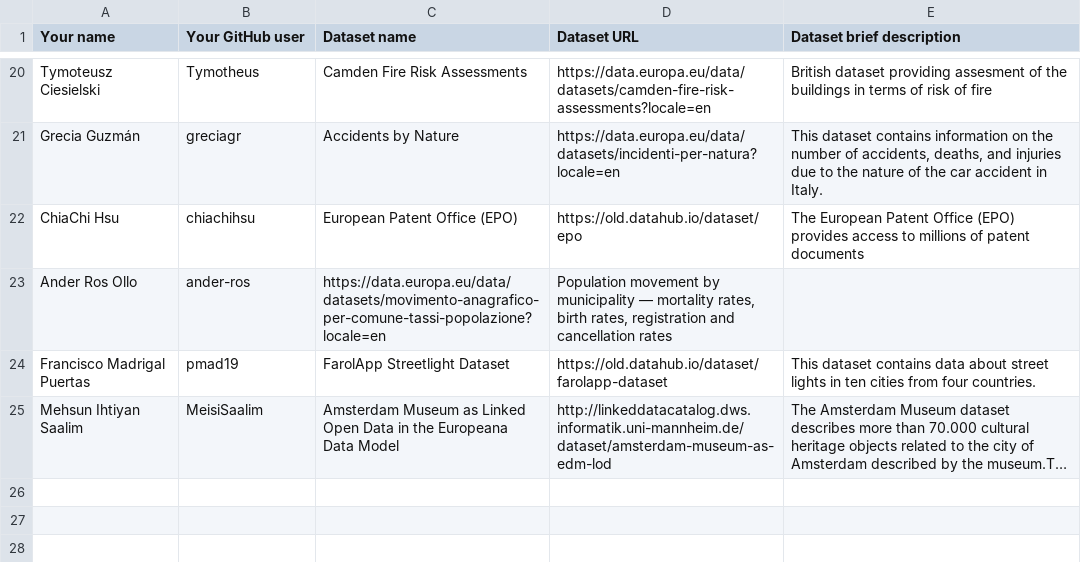
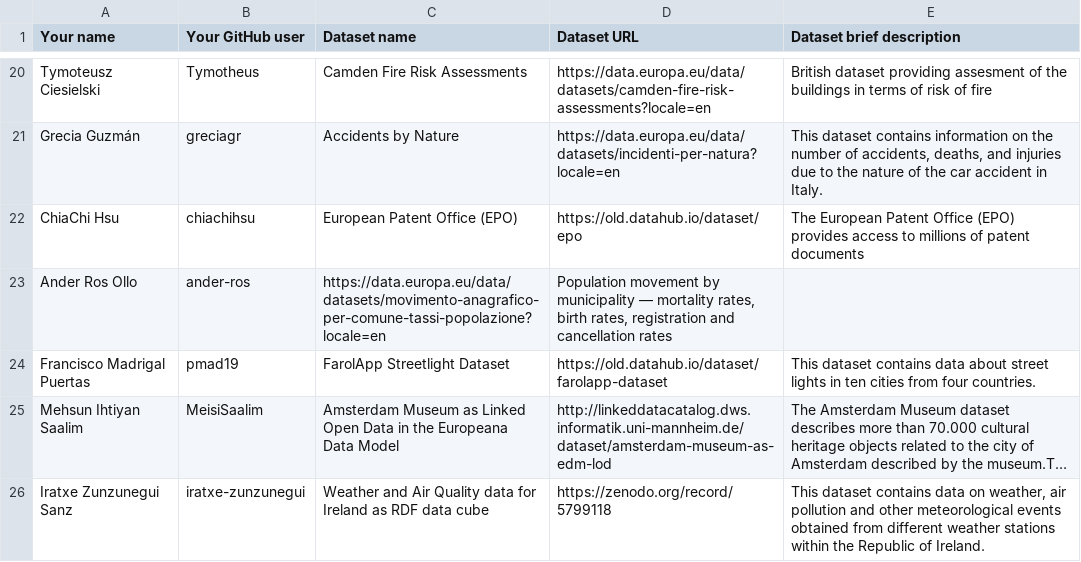
Before and after one commit to FacultadInformatica-LinkedData/Curso2023-2024-ODKG, a CSV file: Assignment1/DatasetDescriptions.csv, drawn as a sheet; only a part is shown, gaps mark what is left out; long unchanged cells end in …; the diff names each change by its address in the sheet, - before the commit and + after, or states it on an @@ line.

Commit message:
Update DatasetDescriptions.csv

```diff
--- a/Assignment1/DatasetDescriptions.csv
+++ b/Assignment1/DatasetDescriptions.csv
+row 26: Iratxe Zunzunegui Sanz | iratxe-zunzunegui | Weather and Air Quality data for Ireland as RDF data cube | https://zenodo.org/record/5799118 | This dataset contains data on weather, air pollution and other meteorological events obtained from different weather stations within the Republic of Ireland.
```
